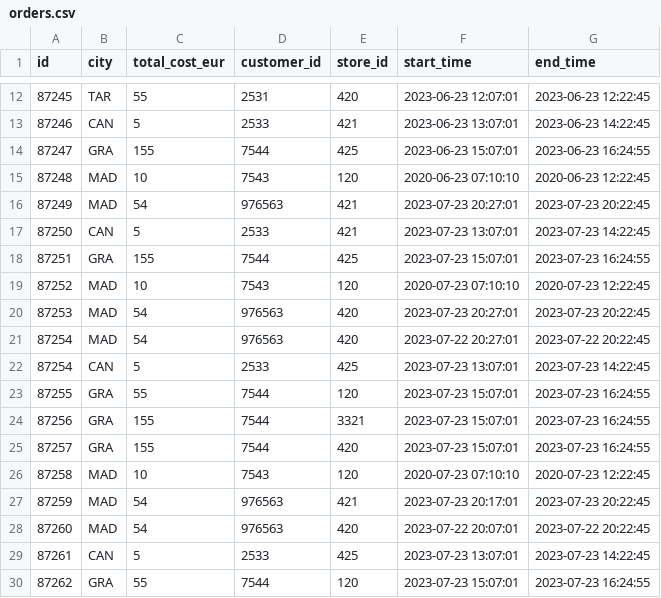
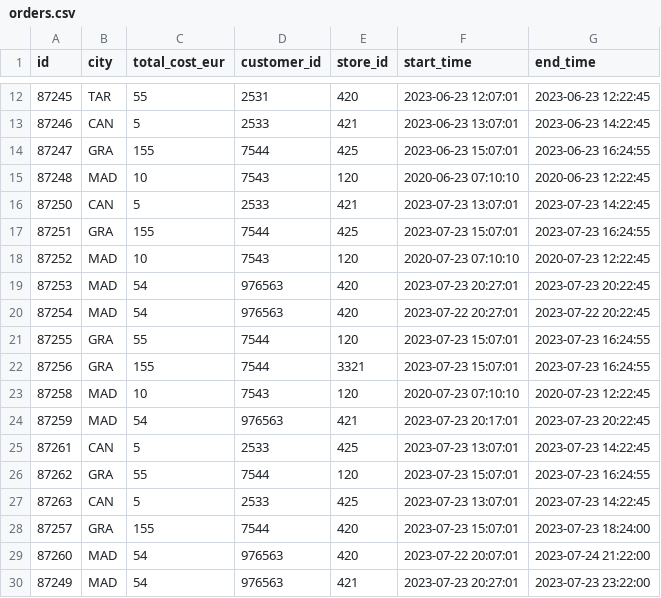
Before and after one commit to IrinaBogorad/Business-analysis-delivery, a CSV file: orders.csv, drawn as a sheet; only a part is shown, gaps mark what is left out.

Commit message:
Add files via upload

```diff
--- a/orders.csv
+++ b/orders.csv
@@ -15,3 +15,2 @@ id,city,total_cost_eur,customer_id,store_id,start_time,end_time
 87248,MAD,10,7543,120,2020-06-23 07:10:10,2020-06-23 12:22:45
-87249,MAD,54,976563,421,2023-07-23 20:27:01,2023-07-23 20:22:45
 87250,CAN,5,2533,421,2023-07-23 13:07:01,2023-07-23 14:22:45
@@ -21,10 +20,11 @@ id,city,total_cost_eur,customer_id,store_id,start_time,end_time
 87254,MAD,54,976563,420,2023-07-22 20:27:01,2023-07-22 20:22:45
-87254,CAN,5,2533,425,2023-07-23 13:07:01,2023-07-23 14:22:45
 87255,GRA,55,7544,120,2023-07-23 15:07:01,2023-07-23 16:24:55
 87256,GRA,155,7544,3321,2023-07-23 15:07:01,2023-07-23 16:24:55
-87257,GRA,155,7544,420,2023-07-23 15:07:01,2023-07-23 16:24:55
 87258,MAD,10,7543,120,2020-07-23 07:10:10,2020-07-23 12:22:45
 87259,MAD,54,976563,421,2023-07-23 20:17:01,2023-07-23 20:22:45
-87260,MAD,54,976563,420,2023-07-22 20:07:01,2023-07-22 20:22:45
 87261,CAN,5,2533,425,2023-07-23 13:07:01,2023-07-23 14:22:45
 87262,GRA,55,7544,120,2023-07-23 15:07:01,2023-07-23 16:24:55
+87263,CAN,5,2533,425,2023-07-23 13:07:01,2023-07-23 14:22:45
+87257,GRA,155,7544,420,2023-07-23 15:07:01,2023-07-23 18:24:00
+87260,MAD,54,976563,420,2023-07-22 20:07:01,2023-07-24 21:22:00
+87249,MAD,54,976563,421,2023-07-23 20:27:01,2023-07-23 23:22:00
```
